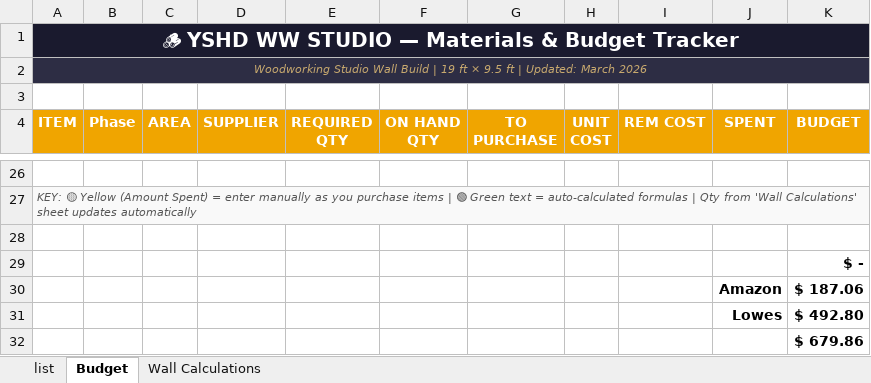
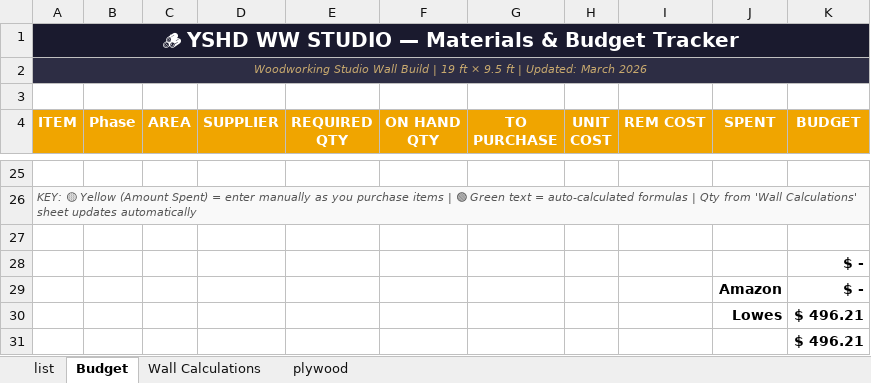
Before and after one commit to sbozzone/tasks, an Excel workbook: Shop/MSS_Garage_Studio_Budget.xlsx, sheet Budget, drawn as a sheet; only a part is shown, gaps mark what is left out; values as stored, in another font and other column widths than the file's, no borders; addresses are those after the commit; the diff covers the shown part only; the diff names each change by its address in the sheet, - before the commit and + after, or states it on an @@ line.

```diff
--- a/Shop/MSS_Garage_Studio_Budget.xlsx (sheet Budget)
+++ b/Shop/MSS_Garage_Studio_Budget.xlsx (sheet Budget)
+sheet tab: plywood
-K29 (BUDGET): $ 187.06
+K29 (BUDGET): $ -
-K30 (BUDGET): $ 492.80
+K30 (BUDGET): $ 496.21
-K31 (BUDGET): $ 679.86
+K31 (BUDGET): $ 496.21
```
Also changed, not shown: 6 removed rows, 2 hidden or unhidden rows and 12 edited cells elsewhere in this sheet, sheet list, formulas that keep their value, hidden cells, 1 other file.
